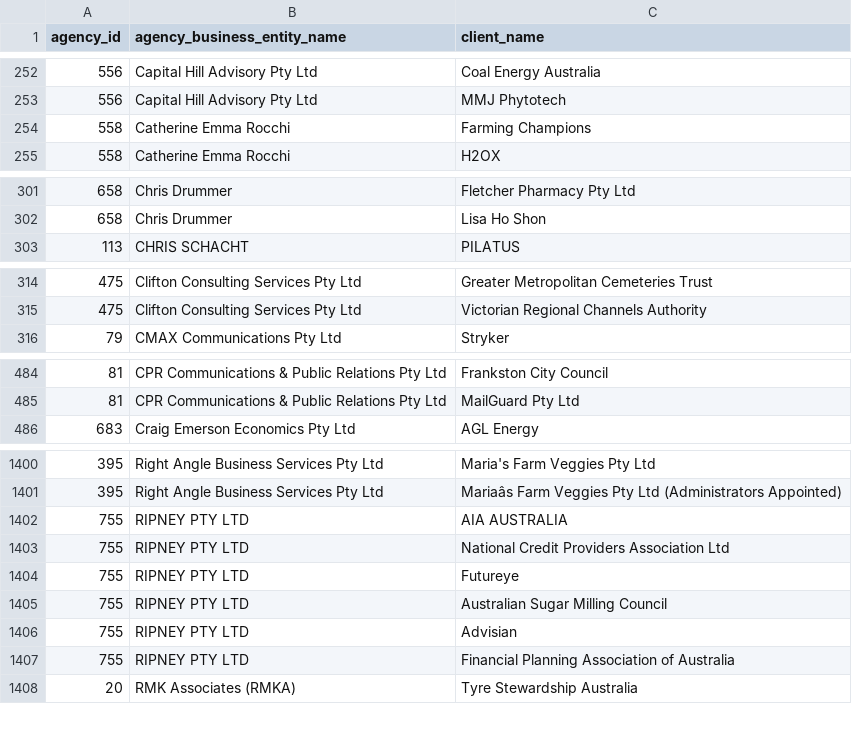
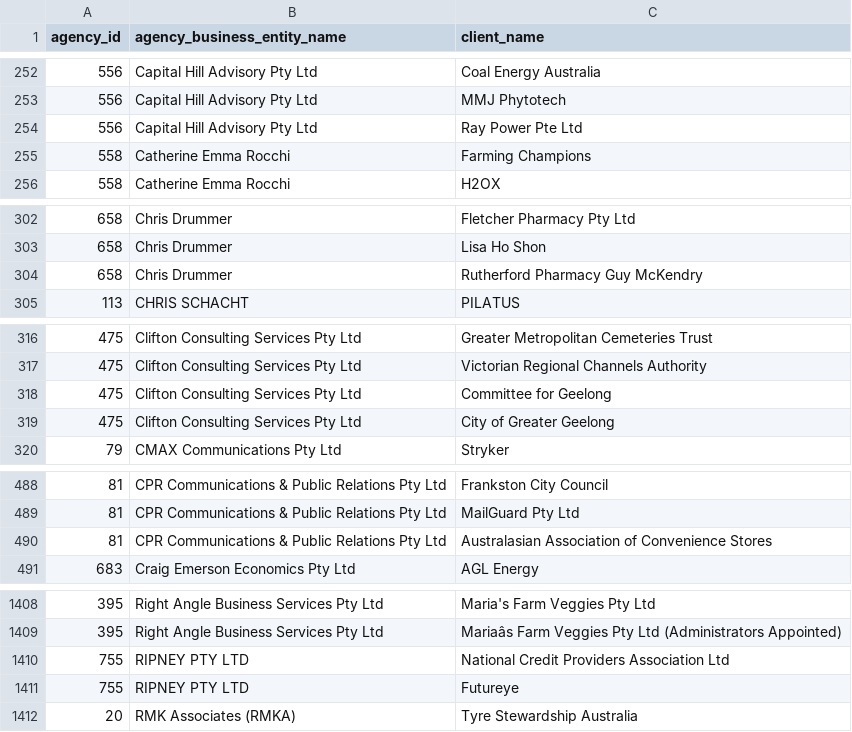
Before and after one commit to henare/australian_government_lobbyists_register, a CSV file: clients.csv, drawn as a sheet; only a part is shown, gaps mark what is left out; removed rows and columns are numbered as before the commit, all else as after; the diff covers the shown part only; the diff names each change by its address in the sheet, - before the commit and + after, or states it on an @@ line.

```diff
--- a/clients.csv
+++ b/clients.csv
+row 254: 556 | Capital Hill Advisory Pty Ltd | Ray Power Pte Ltd
+row 304: 658 | Chris Drummer | Rutherford Pharmacy Guy McKendry
+row 318: 475 | Clifton Consulting Services Pty Ltd | Committee for Geelong
+row 319: 475 | Clifton Consulting Services Pty Ltd | City of Greater Geelong
+row 490: 81 | CPR Communications & Public Relations Pty Ltd | Australasian Association of Convenience Stores
-row 1402: 755 | RIPNEY PTY LTD | AIA AUSTRALIA
-row 1405: 755 | RIPNEY PTY LTD | Australian Sugar Milling Council
-row 1406: 755 | RIPNEY PTY LTD | Advisian
-row 1407: 755 | RIPNEY PTY LTD | Financial Planning Association of Australia
```
Also changed, not shown: 5 added rows and 1 removed row elsewhere in this file, agencies.csv, lobbyists.csv, 1 other file.
